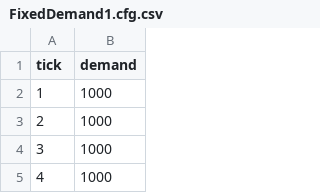
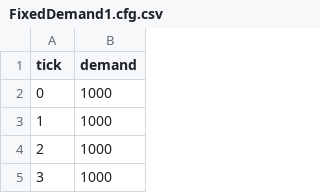
Before and after one commit to HSOINES/OekoFlex, a CSV file: run-config/scenario1/FixedDemand1.cfg.csv, drawn as a sheet; only a part is shown; the shorter side is filled out with more unchanged rows; the diff names each change by its address in the sheet, - before the commit and + after, or states it on an @@ line.

```diff
--- a/run-config/scenario1/FixedDemand1.cfg.csv
+++ b/run-config/scenario1/FixedDemand1.cfg.csv
+row 2: 0 | 1000
```
Also changed, not shown: 32 other files.
